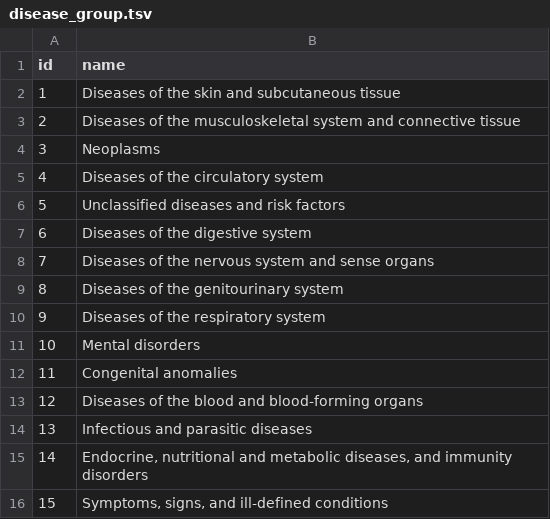
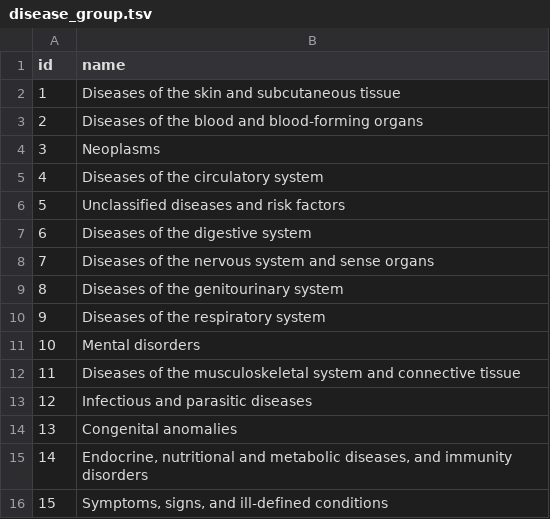
Before and after one commit to inab/disease_perception, a TSV file: DB/data/disease_group.tsv, drawn as a sheet.

```diff
--- a/DB/data/disease_group.tsv
+++ b/DB/data/disease_group.tsv
@@ -2,3 +2,3 @@ id	name
 1	Diseases of the skin and subcutaneous tissue
-2	Diseases of the musculoskeletal system and connective tissue
+2	Diseases of the blood and blood-forming organs
 3	Neoplasms
@@ -11,5 +11,5 @@ id	name
 10	Mental disorders
-11	Congenital anomalies
-12	Diseases of the blood and blood-forming organs
-13	Infectious and parasitic diseases
+11	Diseases of the musculoskeletal system and connective tissue
+12	Infectious and parasitic diseases
+13	Congenital anomalies
 14	Endocrine, nutritional and metabolic diseases, and immunity disorders
```
Also changed, not shown: DB/data/disease.tsv, DB/data/disease_group_properties.tsv, 11 other files.
